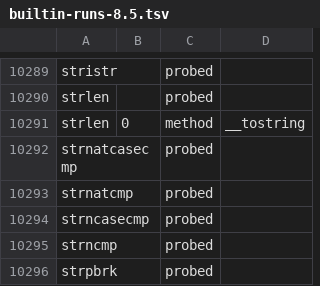
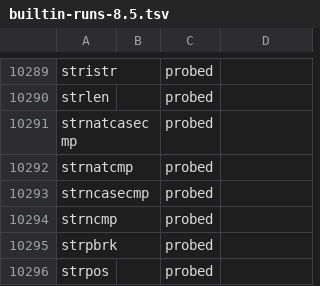
Before and after one commit to darktorres/phpstan-rs, a TSV file: crates/phpstan-rs/src/registry/data/builtin-runs-8.5.tsv, drawn as a sheet; only a part is shown, gaps mark what is left out; the shorter side is filled out with more unchanged rows.

Commit message:
data: drop the strlen row that 80fa0edf added by hand
The recorder never writes that row, so the table no longer matched the
sidecar's hash and the recorder's cargo test failed in CI. The strlen
fixture passes without it: the catalog graph applies the Stringable
effect, and the four builtin_range_narrowing strlen_catalog fixtures pass
with the table as the recorder wrote it.

```diff
--- a/crates/phpstan-rs/src/registry/data/builtin-runs-8.5.tsv
+++ b/crates/phpstan-rs/src/registry/data/builtin-runs-8.5.tsv
@@ -10290,3 +10290,2 @@ stristr		probed
 strlen		probed	
-strlen	0	method	__tostring
 strnatcasecmp		probed	
```
